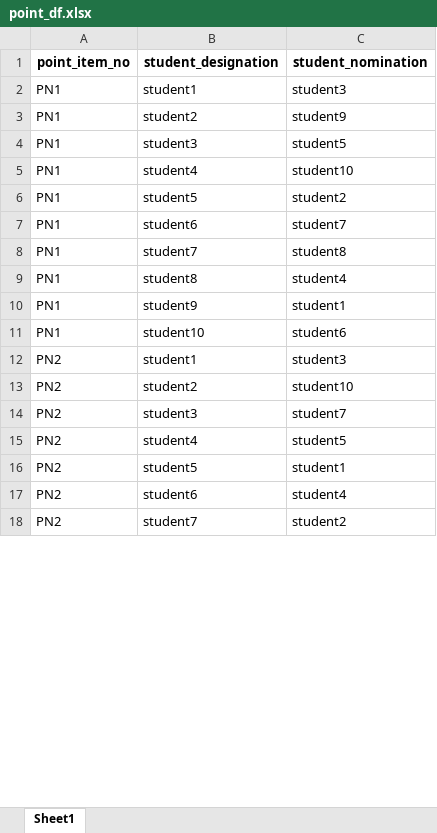
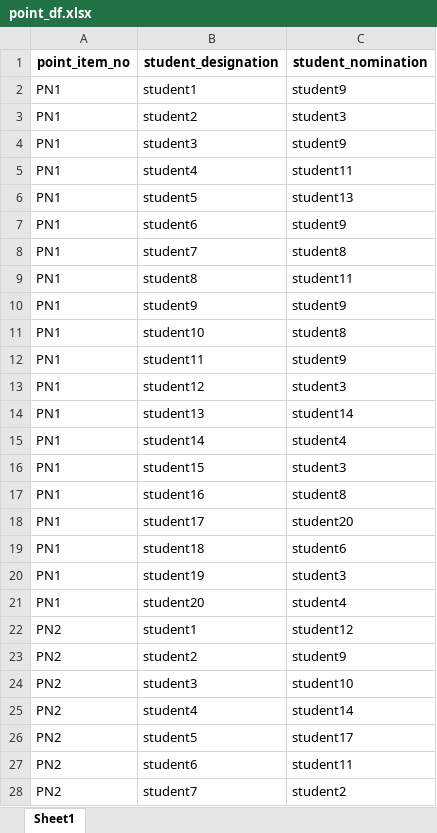
Before and after one commit to Byumin/peer, an Excel workbook: point_df.xlsx, sheet Sheet1, drawn as a sheet; only a part is shown; values as stored, in another font and other column widths than the file's, no borders; addresses are those after the commit; the diff covers the shown part only; the diff names each change by its address in the sheet, - before the commit and + after, or states it on an @@ line.

```diff
--- a/point_df.xlsx (sheet Sheet1)
+++ b/point_df.xlsx (sheet Sheet1)
-C2 (student_nomination): student3
+C2 (student_nomination): student9
-C3 (student_nomination): student9
+C3 (student_nomination): student3
-C4 (student_nomination): student5
+C4 (student_nomination): student9
-C5 (student_nomination): student10
+C5 (student_nomination): student11
-C6 (student_nomination): student2
+C6 (student_nomination): student13
-C7 (student_nomination): student7
+C7 (student_nomination): student9
-C9 (student_nomination): student4
+C9 (student_nomination): student11
-C10 (student_nomination): student1
+C10 (student_nomination): student9
+row 11: PN1 | student10 | student8
+row 12: PN1 | student11 | student9
+row 13: PN1 | student12 | student3
+row 14: PN1 | student13 | student14
+row 15: PN1 | student14 | student4
+row 16: PN1 | student15 | student3
+row 17: PN1 | student16 | student8
+row 18: PN1 | student17 | student20
-B19 (student_designation): student10
+B19 (student_designation): student18
+row 20: PN1 | student19 | student3
+row 21: PN1 | student20 | student4
-C22 (student_nomination): student3
+C22 (student_nomination): student12
-C23 (student_nomination): student10
+C23 (student_nomination): student9
-C24 (student_nomination): student7
+C24 (student_nomination): student10
-C25 (student_nomination): student5
+C25 (student_nomination): student14
-C26 (student_nomination): student1
+C26 (student_nomination): student17
-C27 (student_nomination): student4
+C27 (student_nomination): student11
```
Also changed, not shown: other rows of this sheet, self_df.xlsx, 1 other file.
